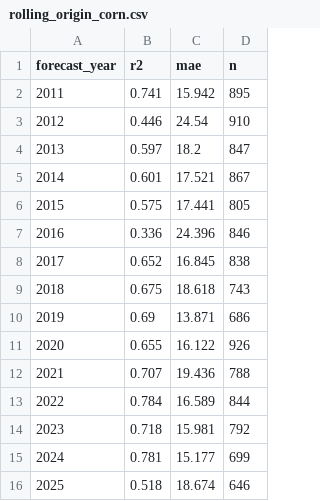
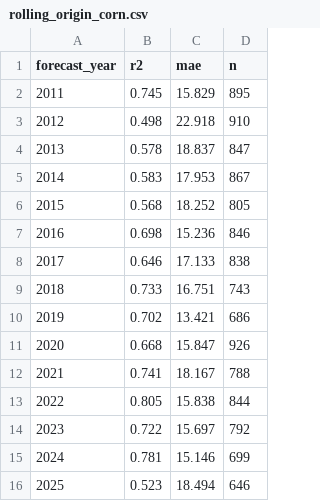
Before and after one commit to ennes24/2026, a CSV file: acdc/outputs/rolling_origin_corn.csv, drawn as a sheet.

```diff
--- a/acdc/outputs/rolling_origin_corn.csv
+++ b/acdc/outputs/rolling_origin_corn.csv
@@ -1,16 +1,16 @@
 forecast_year,r2,mae,n
-2011,0.741,15.942,895
-2012,0.446,24.54,910
-2013,0.597,18.2,847
-2014,0.601,17.521,867
-2015,0.575,17.441,805
-2016,0.336,24.396,846
-2017,0.652,16.845,838
-2018,0.675,18.618,743
-2019,0.69,13.871,686
-2020,0.655,16.122,926
-2021,0.707,19.436,788
-2022,0.784,16.589,844
-2023,0.718,15.981,792
-2024,0.781,15.177,699
-2025,0.518,18.674,646
+2011,0.745,15.829,895
+2012,0.498,22.918,910
+2013,0.578,18.837,847
+2014,0.583,17.953,867
+2015,0.568,18.252,805
+2016,0.698,15.236,846
+2017,0.646,17.133,838
+2018,0.733,16.751,743
+2019,0.702,13.421,686
+2020,0.668,15.847,926
+2021,0.741,18.167,788
+2022,0.805,15.838,844
+2023,0.722,15.697,792
+2024,0.781,15.146,699
+2025,0.523,18.494,646
```
Also changed, not shown: 2 other files.
